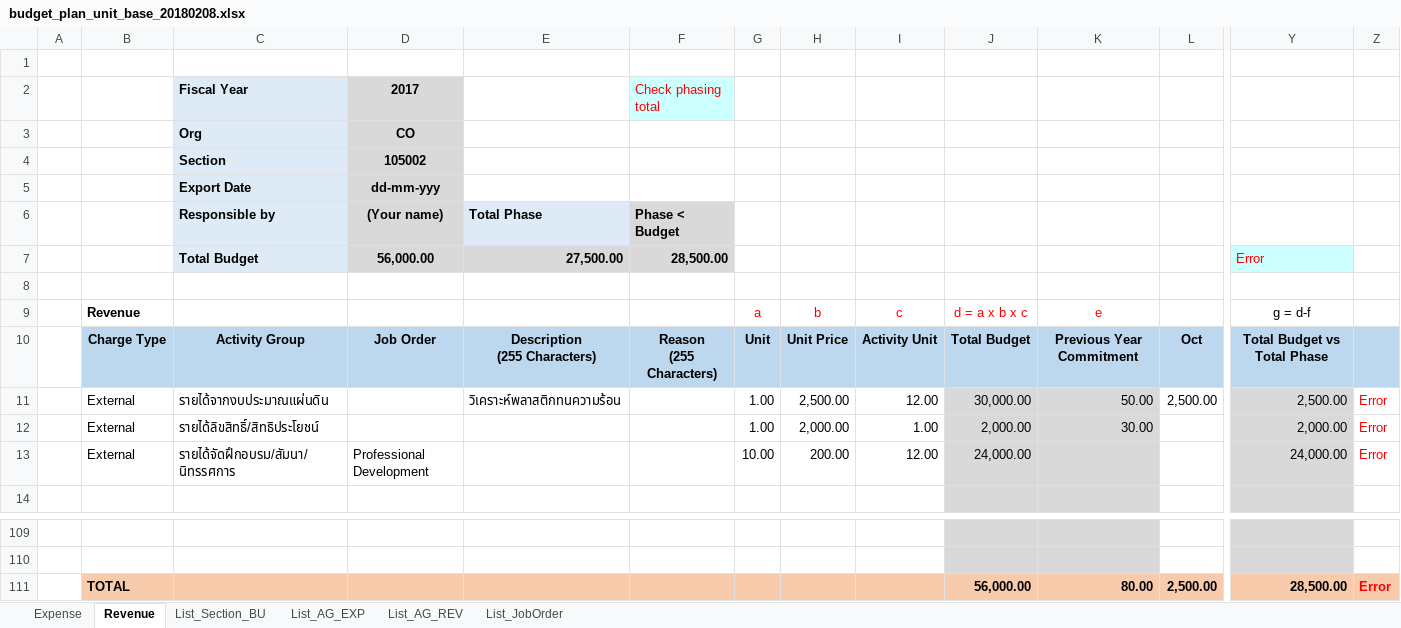
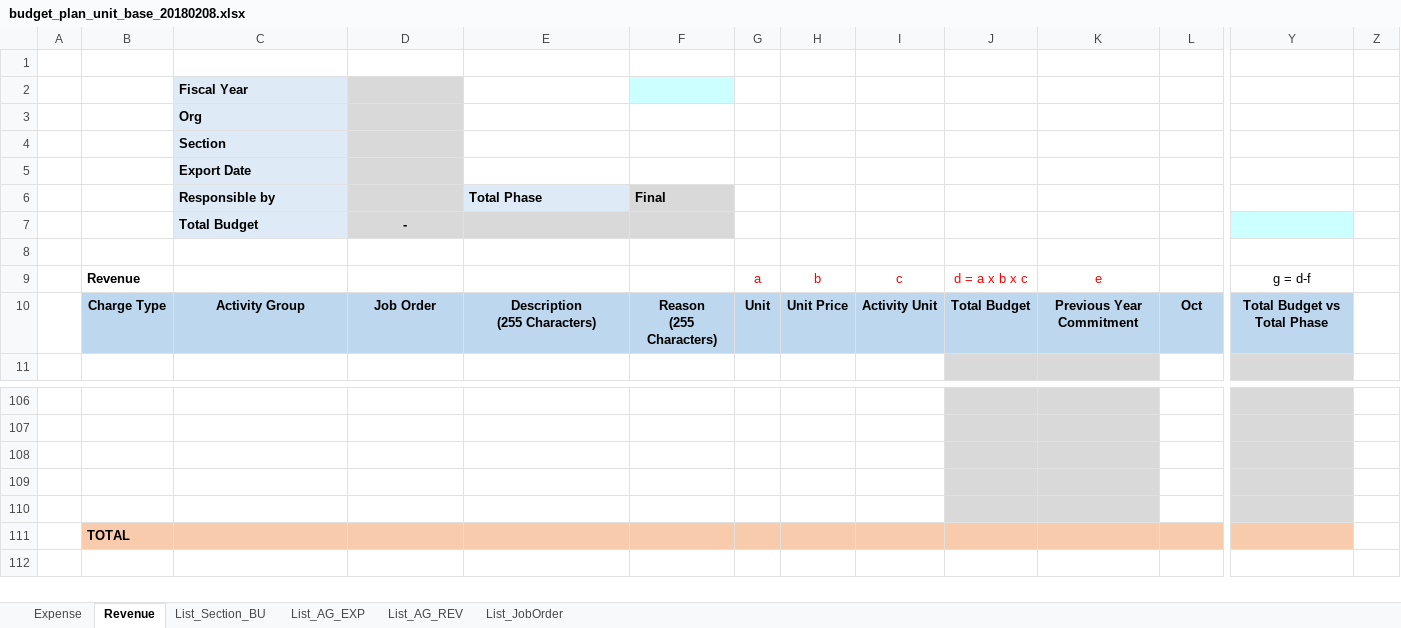
Before and after one commit to pabi2/pb2_addons, an Excel workbook: pabi_budget_plan/xlsx_template/budget_plan_unit_base_20180208.xlsx, sheet Revenue, drawn as a sheet; only a part is shown, gaps mark what is left out; values as stored, in another font and other column widths than the file's, no borders; conditional formats not drawn; removed rows and columns are numbered as before the commit, all else as after; rows hold the shown columns only; the diff covers the shown part only; the diff names each change by its address in the sheet, - before the commit and + after, or states it on an @@ line.

Commit message:
[ENH] template of budget plan unit

```diff
--- a/pabi_budget_plan/xlsx_template/budget_plan_unit_base_20180208.xlsx (sheet Revenue)
+++ b/pabi_budget_plan/xlsx_template/budget_plan_unit_base_20180208.xlsx (sheet Revenue)
-row 2:  |  | Fiscal Year | 2017 |  | Check phasing total
-row 3:  |  | Org | CO
-row 4:  |  | Section | 105002
-row 5:  |  | Export Date | dd-mm-yyy
+row 2:  |  | Fiscal Year
+row 3:  |  | Org
+row 4:  |  | Section
+row 5:  |  | Export Date
-D6: (Your name)
+D6: (empty)
-F6: Phase < Budget
+F6: Final
-row 7:  |  | Total Budget | 56,000.00 | 27,500.00 | 28,500.00 |  |  |  |  |  |  | Error
+row 7:  |  | Total Budget | -
-Z10 fill: #BDD7EE
+Z10 fill: none
-row 11:  | External | รายได้จากงบประมาณแผ่นดิน |  | วิเคราะห์พลาสติกทนความร้อน |  | 1.00 | 2,500.00 | 12.00 | 30,000.00 | 50.00 | 2,500.00 | 2,500.00 | Error
-row 12:  | External | รายได้ลิขสิทธิ์/สิทธิประโยชน์ |  |  |  | 1.00 | 2,000.00 | 1.00 | 2,000.00 | 30.00 |  | 2,000.00 | Error
-row 13:  | External | รายได้จัดฝึกอบรม/สัมนา/นิทรรศการ | Professional Development |  |  | 10.00 | 200.00 | 12.00 | 24,000.00 |  |  | 24,000.00 | Error
-row 108:  | TOTAL |  |  |  |  |  |  |  | 56,000.00 | 80.00 | 2,500.00 | 28,500.00 | Error
+row 108: (empty)
-B108:I108 fill: #F8CBAD
+B108:I108 fill: none
-J108:K108 fill: #F8CBAD
+J108:K108 fill: #D9D9D9
-L108 fill: #F8CBAD
+L108 fill: none
-Y108 fill: #F8CBAD
+Y108 fill: #D9D9D9
-Z108 fill: #F8CBAD
+Z108 fill: none
+row 109: (empty)
+row 110: (empty)
+row 111:  | TOTAL
```
Also changed, not shown: cell formats elsewhere in this sheet, sheet List_Section_BU, sheet List_JobOrder, sheet Expense, sheet List_AG_EXP, sheet List_AG_REV, formulas that keep their value, 1 other file.
